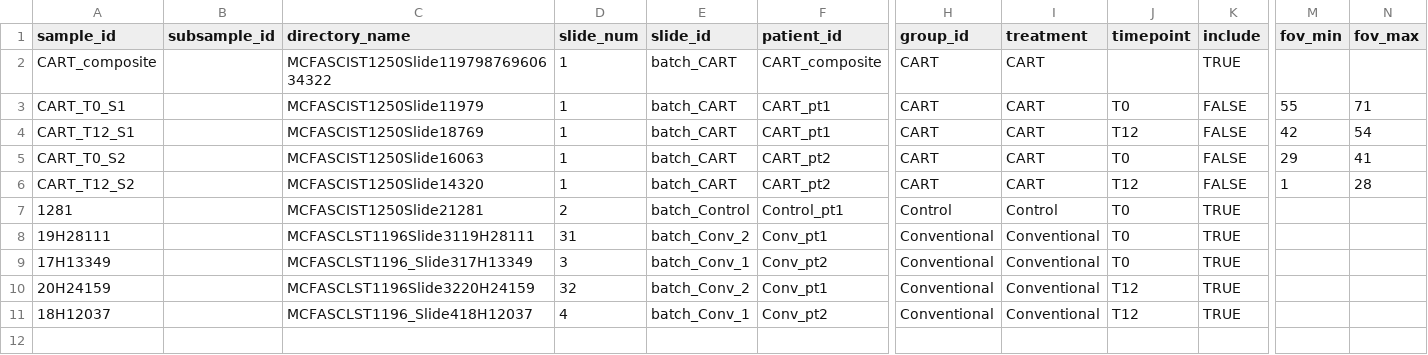
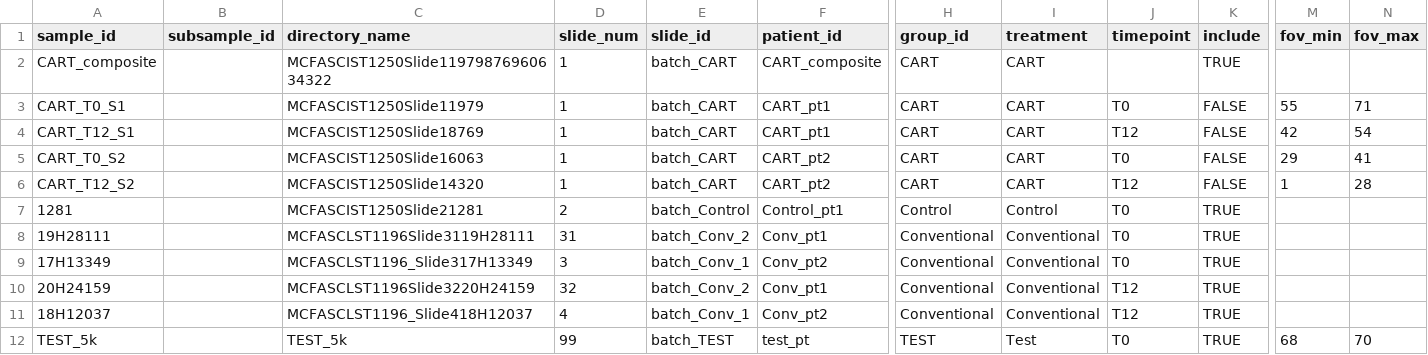
Before and after one commit to CharitidisKP/CosMx_Analysis_Giotto, a CSV file: Parameters/sample_sheet.csv, drawn as a sheet; only a part is shown, gaps mark what is left out; rows hold the shown columns only; the diff names each change by its address in the sheet, - before the commit and + after, or states it on an @@ line.

Commit message:
Added the test dataset info

```diff
--- a/Parameters/sample_sheet.csv
+++ b/Parameters/sample_sheet.csv
+row 12: TEST_5k |  | TEST_5k | 99 | batch_TEST | test_pt | TEST | Test | T0 | TRUE | 68 | 70
```
